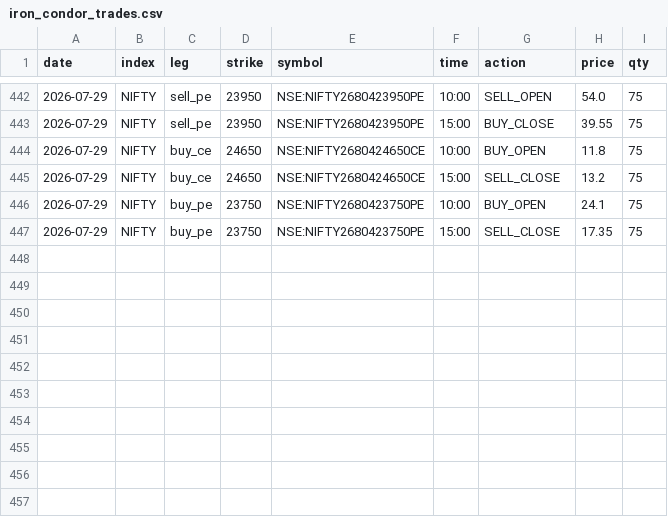
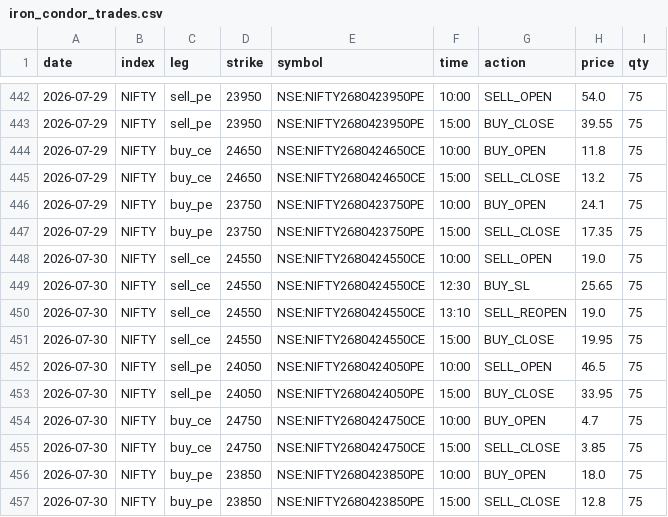
Before and after one commit to myfinancialria/fii-dii-tracker, a CSV file: iron_condor_trades.csv, drawn as a sheet; only a part is shown, gaps mark what is left out.

```diff
--- a/iron_condor_trades.csv
+++ b/iron_condor_trades.csv
@@ -447 +447,11 @@ date,index,leg,strike,symbol,time,action,price,qty
 2026-07-29,NIFTY,buy_pe,23750,NSE:NIFTY2680423750PE,15:00,SELL_CLOSE,17.35,75
+2026-07-30,NIFTY,sell_ce,24550,NSE:NIFTY2680424550CE,10:00,SELL_OPEN,19.0,75
+2026-07-30,NIFTY,sell_ce,24550,NSE:NIFTY2680424550CE,12:30,BUY_SL,25.65,75
+2026-07-30,NIFTY,sell_ce,24550,NSE:NIFTY2680424550CE,13:10,SELL_REOPEN,19.0,75
+2026-07-30,NIFTY,sell_ce,24550,NSE:NIFTY2680424550CE,15:00,BUY_CLOSE,19.95,75
+2026-07-30,NIFTY,sell_pe,24050,NSE:NIFTY2680424050PE,10:00,SELL_OPEN,46.5,75
+2026-07-30,NIFTY,sell_pe,24050,NSE:NIFTY2680424050PE,15:00,BUY_CLOSE,33.95,75
+2026-07-30,NIFTY,buy_ce,24750,NSE:NIFTY2680424750CE,10:00,BUY_OPEN,4.7,75
+2026-07-30,NIFTY,buy_ce,24750,NSE:NIFTY2680424750CE,15:00,SELL_CLOSE,3.85,75
+2026-07-30,NIFTY,buy_pe,23850,NSE:NIFTY2680423850PE,10:00,BUY_OPEN,18.0,75
+2026-07-30,NIFTY,buy_pe,23850,NSE:NIFTY2680423850PE,15:00,SELL_CLOSE,12.8,75
```
Also changed, not shown: iron_condor_daily.csv.
